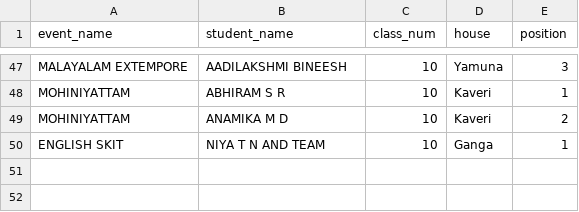
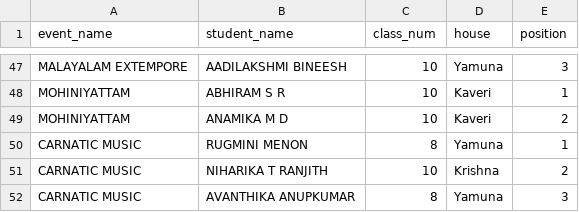
Before and after one commit to BVBIJK/Sameeksha, a CSV file: cat4_individual.csv, drawn as a sheet; only a part is shown, gaps mark what is left out; removed rows and columns are numbered as before the commit, all else as after; the diff names each change by its address in the sheet, - before the commit and + after, or states it on an @@ line.

Commit message:
Update cat4_individual.csv

```diff
--- a/cat4_individual.csv
+++ b/cat4_individual.csv
-row 50: ENGLISH SKIT | NIYA T N AND TEAM | 10 | Ganga | 1
+row 50: CARNATIC MUSIC | RUGMINI MENON | 8 | Yamuna | 1
+row 51: CARNATIC MUSIC | NIHARIKA T RANJITH | 10 | Krishna | 2
+row 52: CARNATIC MUSIC | AVANTHIKA ANUPKUMAR | 8 | Yamuna | 3
```
